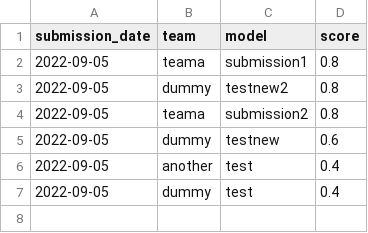
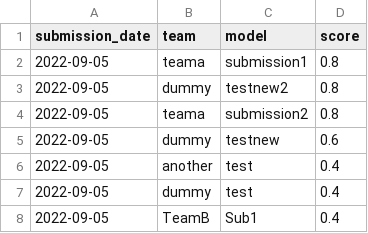
Before and after one commit to rki-daki-fws/forecast-competition, a CSV file: leaderboard.csv, drawn as a sheet.

```diff
--- a/leaderboard.csv
+++ b/leaderboard.csv
@@ -7 +7,2 @@ submission_date,team,model,score
 2022-09-05,dummy,test,0.4
+2022-09-05,TeamB,Sub1,0.4
```
